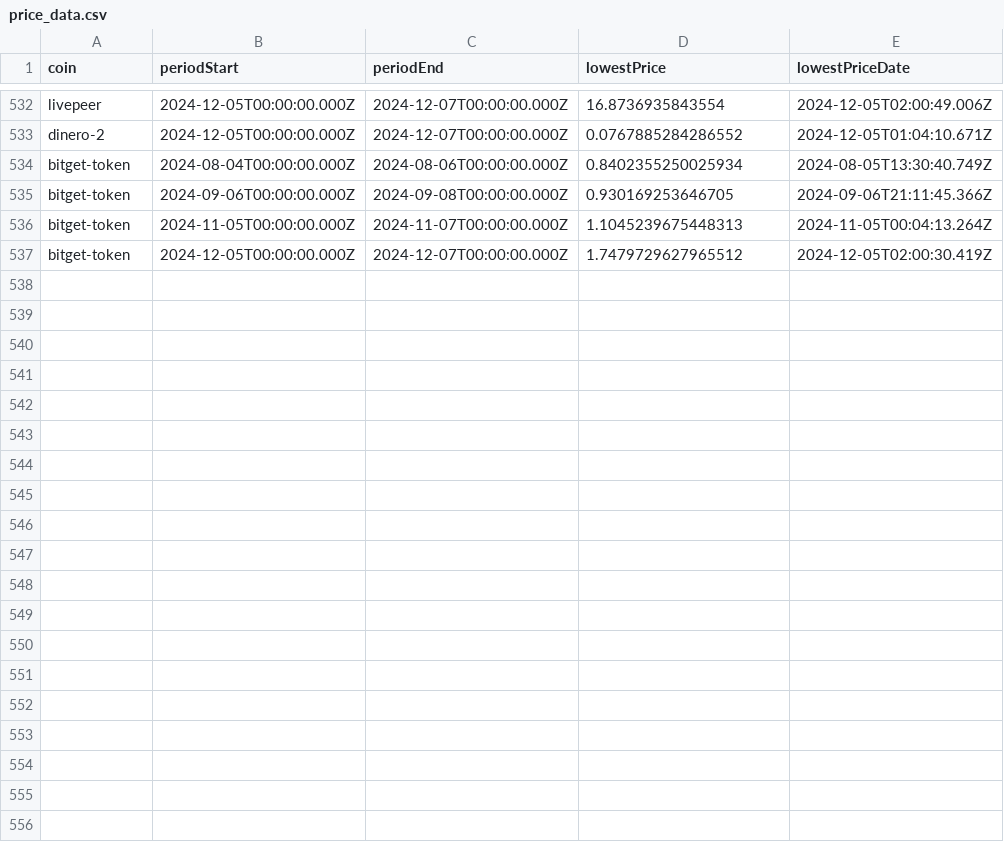
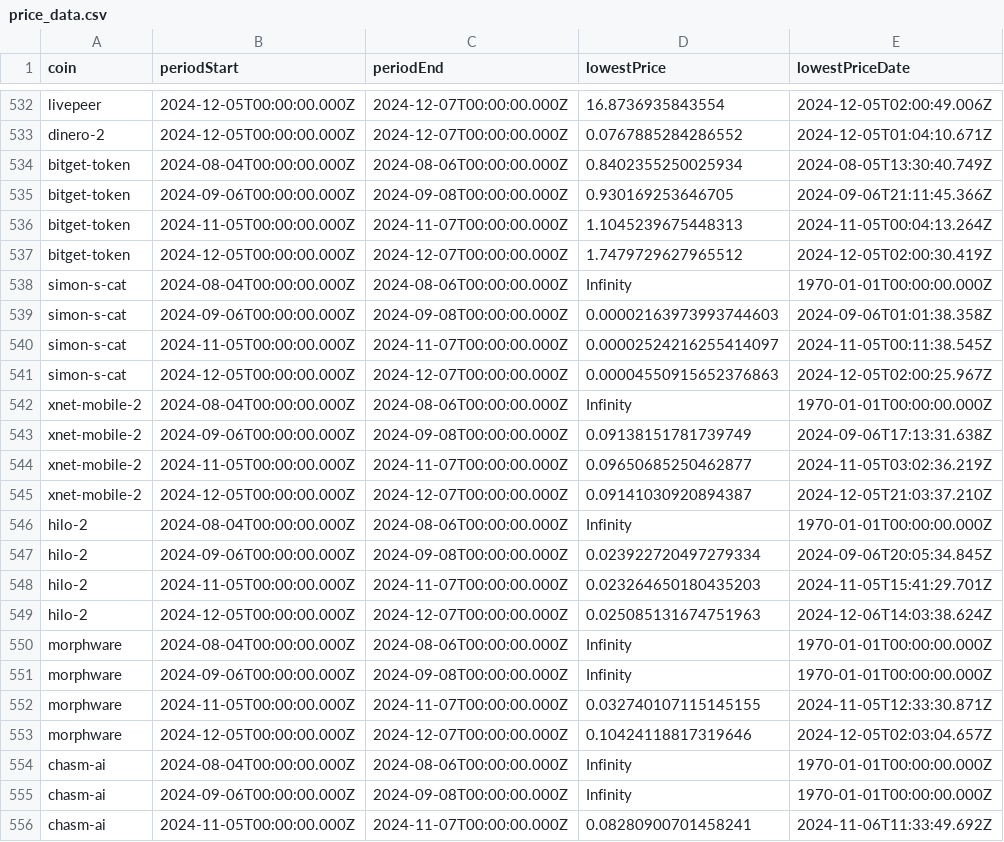
Before and after one commit to 0xmountaintop/coin-strength, a CSV file: results/price_data.csv, drawn as a sheet; only a part is shown, gaps mark what is left out; the diff covers the shown part only; the diff names each change by its address in the sheet, - before the commit and + after, or states it on an @@ line.

```diff
--- a/results/price_data.csv
+++ b/results/price_data.csv
+row 538: simon-s-cat | 2024-08-04T00:00:00.000Z | 2024-08-06T00:00:00.000Z | Infinity | 1970-01-01T00:00:00.000Z
+row 539: simon-s-cat | 2024-09-06T00:00:00.000Z | 2024-09-08T00:00:00.000Z | 0.00002163973993744603 | 2024-09-06T01:01:38.358Z
+row 540: simon-s-cat | 2024-11-05T00:00:00.000Z | 2024-11-07T00:00:00.000Z | 0.00002524216255414097 | 2024-11-05T00:11:38.545Z
+row 541: simon-s-cat | 2024-12-05T00:00:00.000Z | 2024-12-07T00:00:00.000Z | 0.00004550915652376863 | 2024-12-05T02:00:25.967Z
+row 542: xnet-mobile-2 | 2024-08-04T00:00:00.000Z | 2024-08-06T00:00:00.000Z | Infinity | 1970-01-01T00:00:00.000Z
+row 543: xnet-mobile-2 | 2024-09-06T00:00:00.000Z | 2024-09-08T00:00:00.000Z | 0.09138151781739749 | 2024-09-06T17:13:31.638Z
+row 544: xnet-mobile-2 | 2024-11-05T00:00:00.000Z | 2024-11-07T00:00:00.000Z | 0.09650685250462877 | 2024-11-05T03:02:36.219Z
+row 545: xnet-mobile-2 | 2024-12-05T00:00:00.000Z | 2024-12-07T00:00:00.000Z | 0.09141030920894387 | 2024-12-05T21:03:37.210Z
+row 546: hilo-2 | 2024-08-04T00:00:00.000Z | 2024-08-06T00:00:00.000Z | Infinity | 1970-01-01T00:00:00.000Z
+row 547: hilo-2 | 2024-09-06T00:00:00.000Z | 2024-09-08T00:00:00.000Z | 0.023922720497279334 | 2024-09-06T20:05:34.845Z
+row 548: hilo-2 | 2024-11-05T00:00:00.000Z | 2024-11-07T00:00:00.000Z | 0.023264650180435203 | 2024-11-05T15:41:29.701Z
+row 549: hilo-2 | 2024-12-05T00:00:00.000Z | 2024-12-07T00:00:00.000Z | 0.025085131674751963 | 2024-12-06T14:03:38.624Z
+row 550: morphware | 2024-08-04T00:00:00.000Z | 2024-08-06T00:00:00.000Z | Infinity | 1970-01-01T00:00:00.000Z
+row 551: morphware | 2024-09-06T00:00:00.000Z | 2024-09-08T00:00:00.000Z | Infinity | 1970-01-01T00:00:00.000Z
+row 552: morphware | 2024-11-05T00:00:00.000Z | 2024-11-07T00:00:00.000Z | 0.032740107115145155 | 2024-11-05T12:33:30.871Z
+row 553: morphware | 2024-12-05T00:00:00.000Z | 2024-12-07T00:00:00.000Z | 0.10424118817319646 | 2024-12-05T02:03:04.657Z
+row 554: chasm-ai | 2024-08-04T00:00:00.000Z | 2024-08-06T00:00:00.000Z | Infinity | 1970-01-01T00:00:00.000Z
+row 555: chasm-ai | 2024-09-06T00:00:00.000Z | 2024-09-08T00:00:00.000Z | Infinity | 1970-01-01T00:00:00.000Z
+row 556: chasm-ai | 2024-11-05T00:00:00.000Z | 2024-11-07T00:00:00.000Z | 0.08280900701458241 | 2024-11-06T11:33:49.692Z
```
Also changed, not shown: 17 added rows elsewhere in this file, results/2024/12/2024-12-19.csv.
